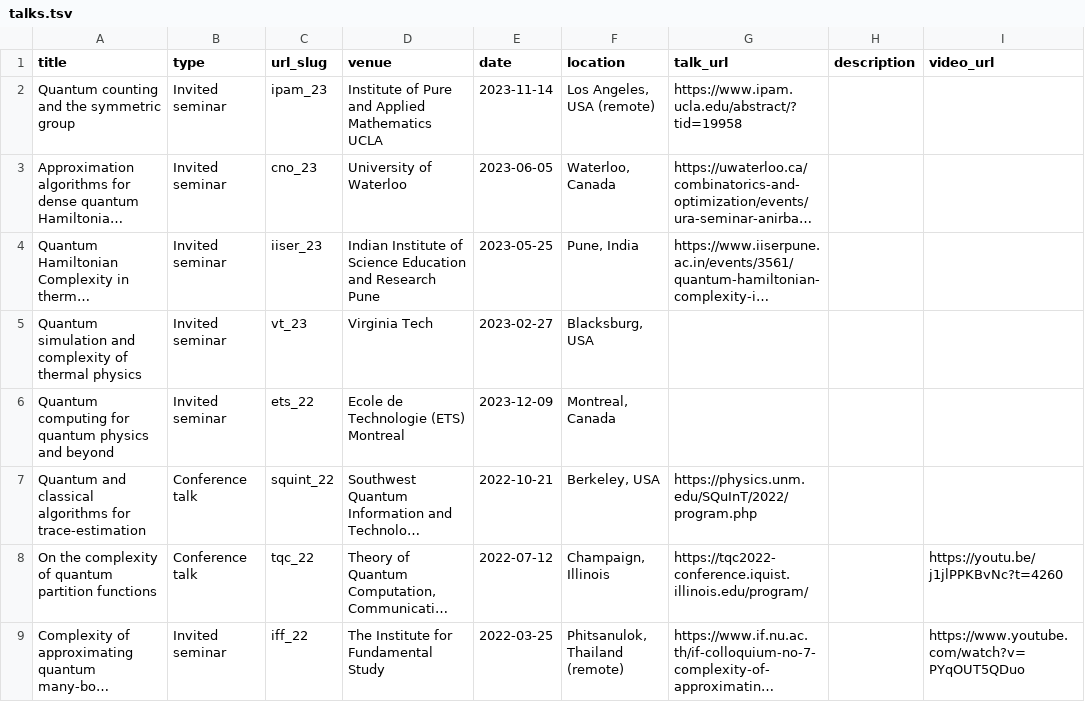
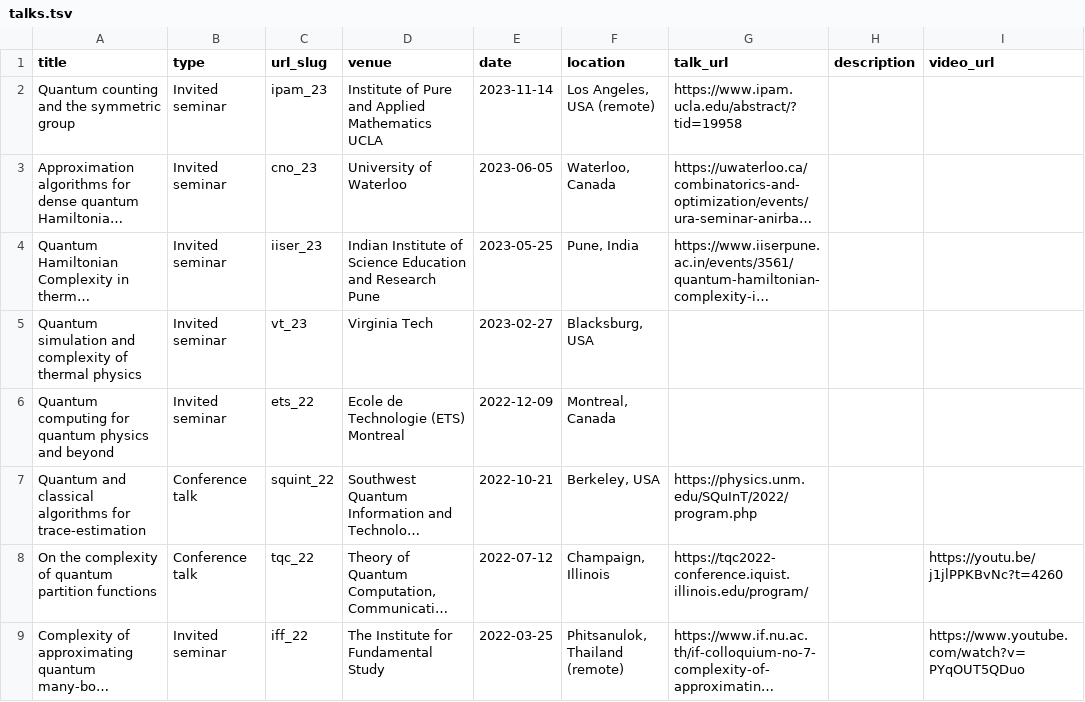
Before and after one commit to anchowdhury89/anchowdhury89.github.io, a TSV file: markdown_generator/talks.tsv, drawn as a sheet; only a part is shown; long unchanged cells end in …; the diff names each change by its address in the sheet, - before the commit and + after, or states it on an @@ line.

```diff
--- a/markdown_generator/talks.tsv
+++ b/markdown_generator/talks.tsv
-E6 (date): 2023-12-09
+E6 (date): 2022-12-09
```
Also changed, not shown: 2 other files.
